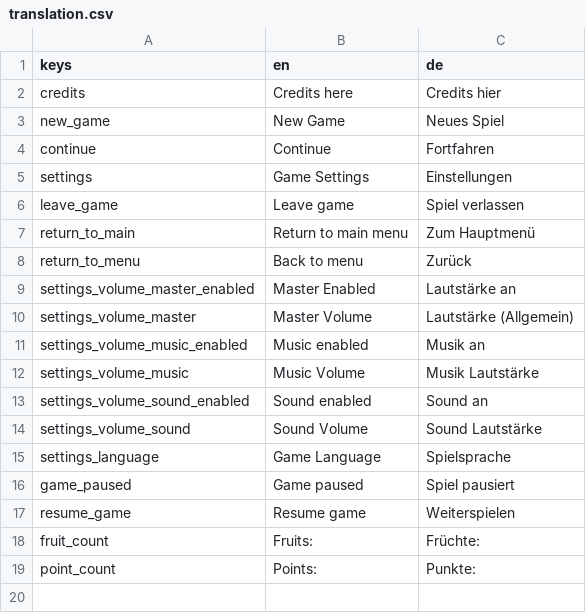
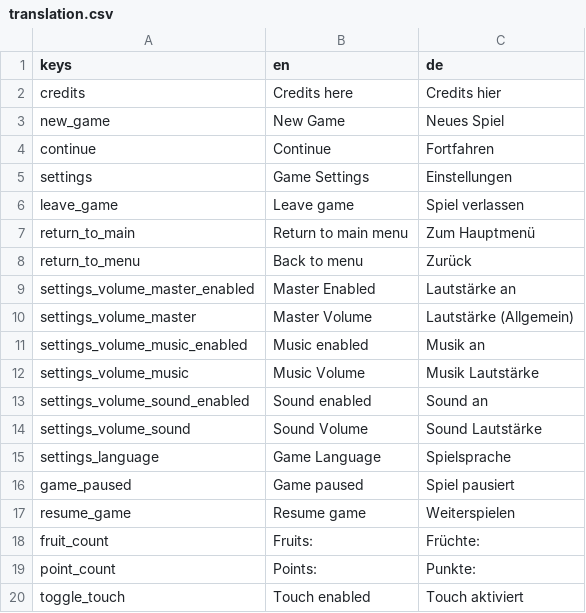
Before and after one commit to YoungArtifact/LD52-Harvest, a CSV file: godot/i18n/translation.csv, drawn as a sheet; the diff names each change by its address in the sheet, - before the commit and + after, or states it on an @@ line.

Commit message:
Added Touch controls

```diff
--- a/godot/i18n/translation.csv
+++ b/godot/i18n/translation.csv
+row 20: toggle_touch | Touch enabled | Touch aktiviert
```
Also changed, not shown: 23 other files.
